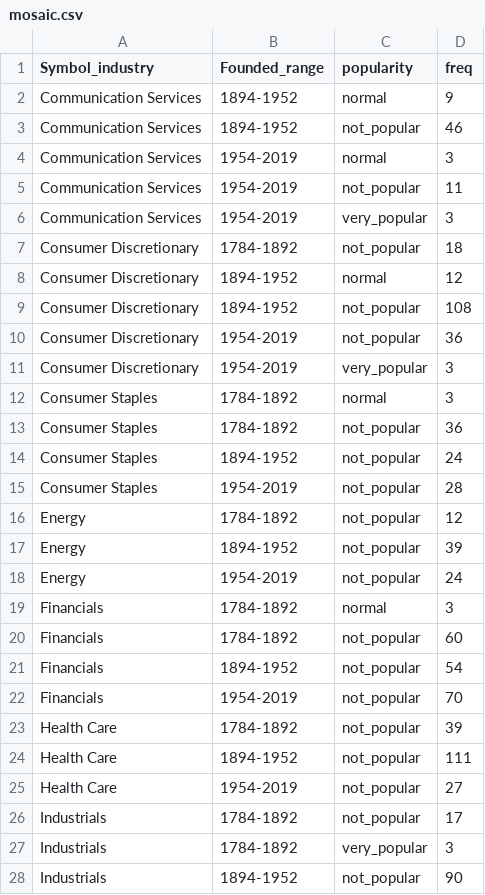
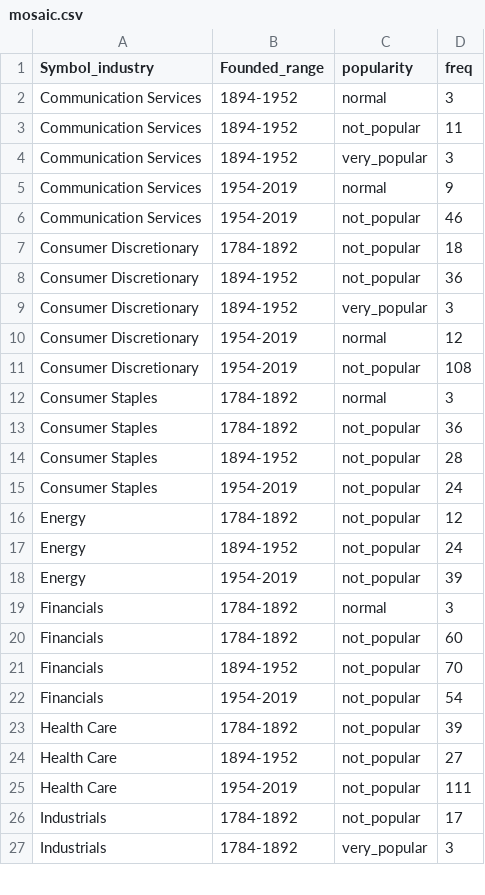
Before and after one commit to KassiePapasotiriou/sp500ownership, a CSV file: docs/data/results/mosaic.csv, drawn as a sheet; only a part is shown; the diff covers the shown part only.

Commit message:
added comments on results plots

```diff
--- a/docs/data/results/mosaic.csv
+++ b/docs/data/results/mosaic.csv
@@ -1,28 +1,27 @@
 Symbol_industry,Founded_range,popularity,freq
-Communication Services,1894-1952,normal,9
-Communication Services,1894-1952,not_popular,46
-Communication Services,1954-2019,normal,3
-Communication Services,1954-2019,not_popular,11
-Communication Services,1954-2019,very_popular,3
+Communication Services,1894-1952,normal,3
+Communication Services,1894-1952,not_popular,11
+Communication Services,1894-1952,very_popular,3
+Communication Services,1954-2019,normal,9
+Communication Services,1954-2019,not_popular,46
 Consumer Discretionary,1784-1892,not_popular,18
-Consumer Discretionary,1894-1952,normal,12
-Consumer Discretionary,1894-1952,not_popular,108
-Consumer Discretionary,1954-2019,not_popular,36
-Consumer Discretionary,1954-2019,very_popular,3
+Consumer Discretionary,1894-1952,not_popular,36
+Consumer Discretionary,1894-1952,very_popular,3
+Consumer Discretionary,1954-2019,normal,12
+Consumer Discretionary,1954-2019,not_popular,108
 Consumer Staples,1784-1892,normal,3
 Consumer Staples,1784-1892,not_popular,36
-Consumer Staples,1894-1952,not_popular,24
-Consumer Staples,1954-2019,not_popular,28
+Consumer Staples,1894-1952,not_popular,28
+Consumer Staples,1954-2019,not_popular,24
 Energy,1784-1892,not_popular,12
-Energy,1894-1952,not_popular,39
-Energy,1954-2019,not_popular,24
+Energy,1894-1952,not_popular,24
+Energy,1954-2019,not_popular,39
 Financials,1784-1892,normal,3
 Financials,1784-1892,not_popular,60
-Financials,1894-1952,not_popular,54
-Financials,1954-2019,not_popular,70
+Financials,1894-1952,not_popular,70
+Financials,1954-2019,not_popular,54
 Health Care,1784-1892,not_popular,39
-Health Care,1894-1952,not_popular,111
-Health Care,1954-2019,not_popular,27
+Health Care,1894-1952,not_popular,27
+Health Care,1954-2019,not_popular,111
 Industrials,1784-1892,not_popular,17
 Industrials,1784-1892,very_popular,3
-Industrials,1894-1952,not_popular,90
```
Also changed, not shown: 2 added rows, 1 removed row and 11 edited cells elsewhere in this file, 14 other files.
